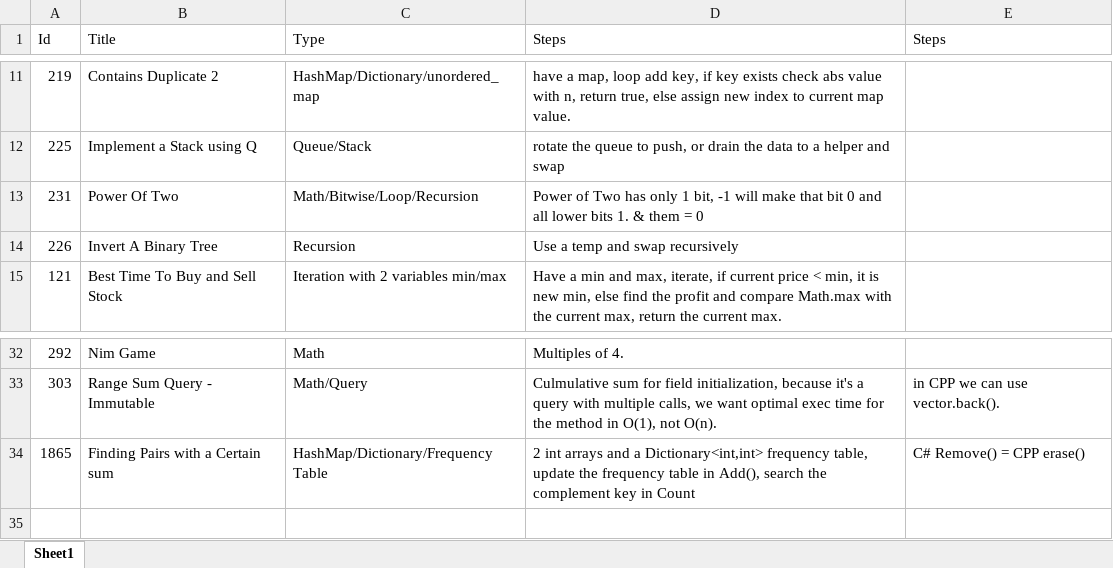
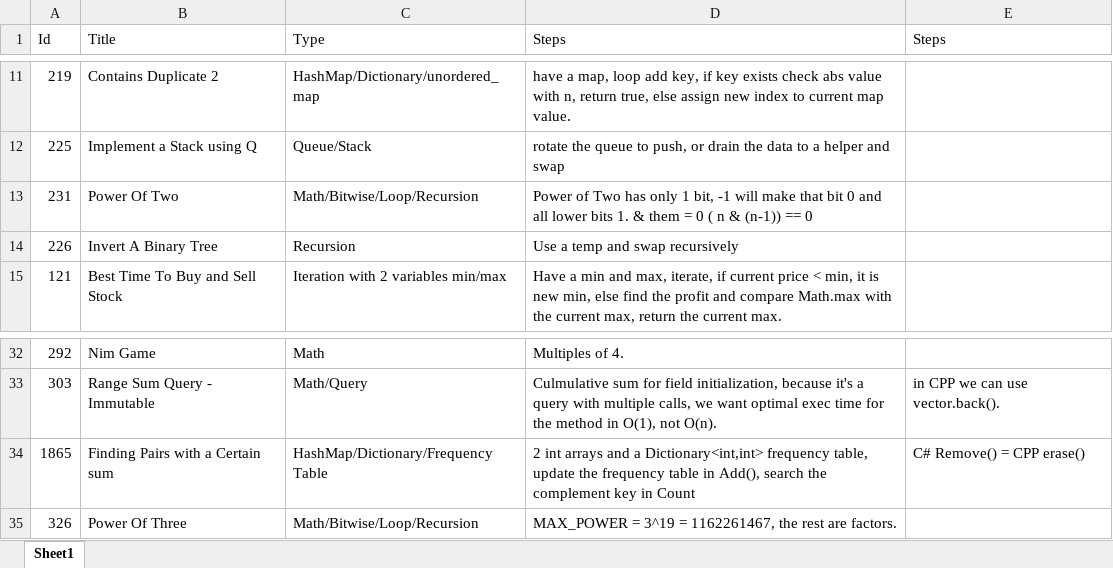
Before and after one commit to Mvrs10/LC_Solutions, an Excel workbook: Pseudo.xlsx, sheet Sheet1, drawn as a sheet; only a part is shown, gaps mark what is left out; values as stored, in another font and other column widths than the file's, no borders; the diff names each change by its address in the sheet, - before the commit and + after, or states it on an @@ line.

Commit message:
Power of Three.

```diff
--- a/Pseudo.xlsx (sheet Sheet1)
+++ b/Pseudo.xlsx (sheet Sheet1)
-D13 (Steps): …= 0
+D13 (Steps): …= 0 ( n & (n-1)) == 0
+row 35: 326 | Power Of Three | Math/Bitwise/Loop/Recursion | MAX_POWER = 3^19 = 1162261467, the rest are factors.
```
Also changed, not shown: 3 other files.
